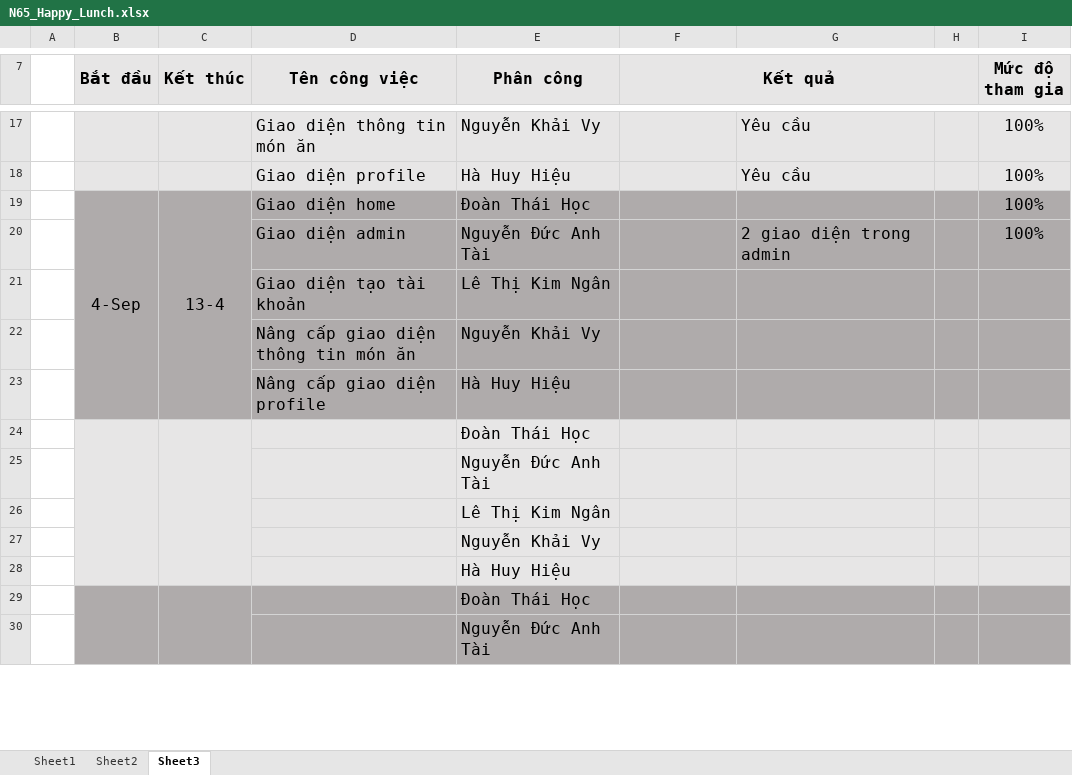
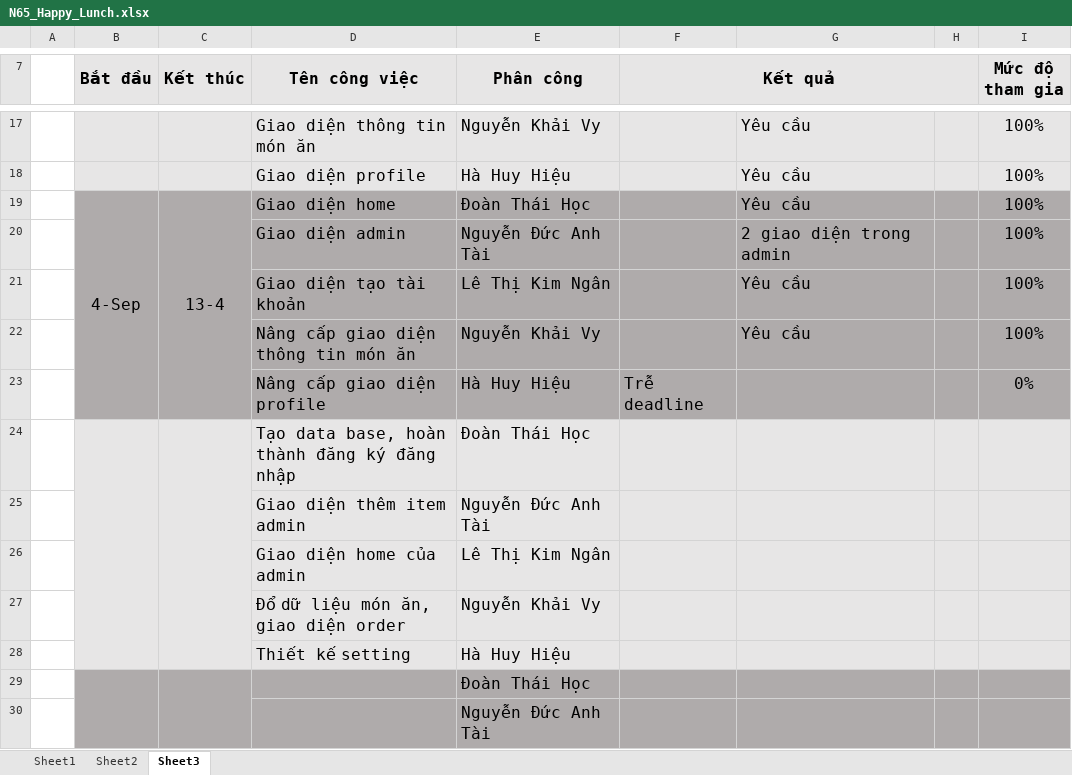
Before and after one commit to happy-lunch/Happy_Lunch, an Excel workbook: N65_Happy_Lunch.xlsx, sheet Sheet3, drawn as a sheet; only a part is shown, gaps mark what is left out; values as stored, in another font and other column widths than the file's, no borders; removed rows and columns are numbered as before the commit, all else as after; the diff names each change by its address in the sheet, - before the commit and + after, or states it on an @@ line.

Commit message:
Update Excel

```diff
--- a/N65_Happy_Lunch.xlsx (sheet Sheet3)
+++ b/N65_Happy_Lunch.xlsx (sheet Sheet3)
-B19:B23 merged
+B19:B23 merged
-C19:C23 merged
+C19:C23 merged
-G19: (empty)
+G19: Yêu cầu
+row 21:  |  |  | Giao diện tạo tài khoản | Lê Thị Kim Ngân |  | Yêu cầu |  | 100%
+row 22:  |  |  | Nâng cấp giao diện thông tin món ăn | Nguyễn Khải Vy |  | Yêu cầu |  | 100%
+row 23:  |  |  | Nâng cấp giao diện profile | Hà Huy Hiệu | Trễ deadline |  |  | 0%
+row 24:  |  |  | Tạo data base, hoàn thành đăng ký đăng nhập | Đoàn Thái Học
+row 25:  |  |  | Giao diện thêm item admin | Nguyễn Đức Anh Tài
-B26:I28 fill: #AFABAB
+B26:I28 fill: #E7E6E6
-D26 (Tên công việc): Giao diện tạo tài khoản
+D26 (Tên công việc): Giao diện home của admin
-D27 (Tên công việc): Nâng cấp giao diện thông tin món ăn
+D27 (Tên công việc): Đổ dữ liệu món ăn, giao diện order
-D28 (Tên công việc): Nâng cấp giao diện profile
+D28 (Tên công việc): Thiết kế setting
-row 24:  |  |  |  | Đoàn Thái Học
-row 25:  |  |  |  | Nguyễn Đức Anh Tài
-row 26:  |  |  |  | Lê Thị Kim Ngân
-row 27:  |  |  |  | Nguyễn Khải Vy
-row 28:  |  |  |  | Hà Huy Hiệu
```
Also changed, not shown: sheet Sheet2, 1 other file.
